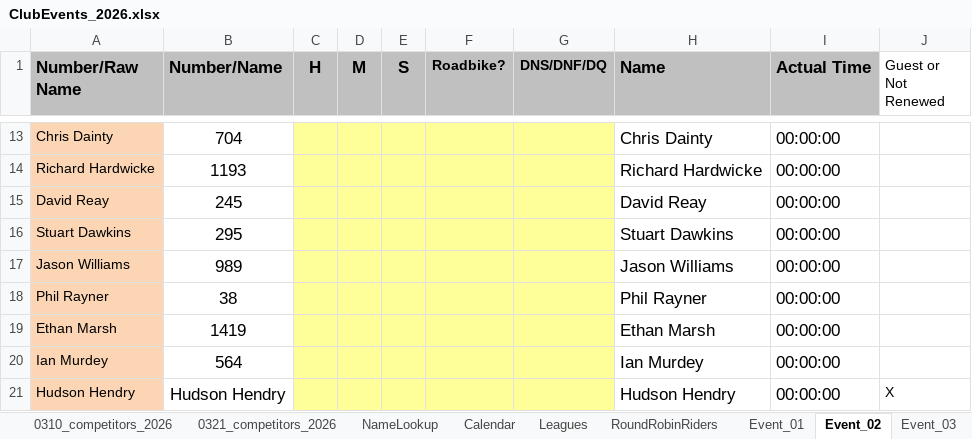
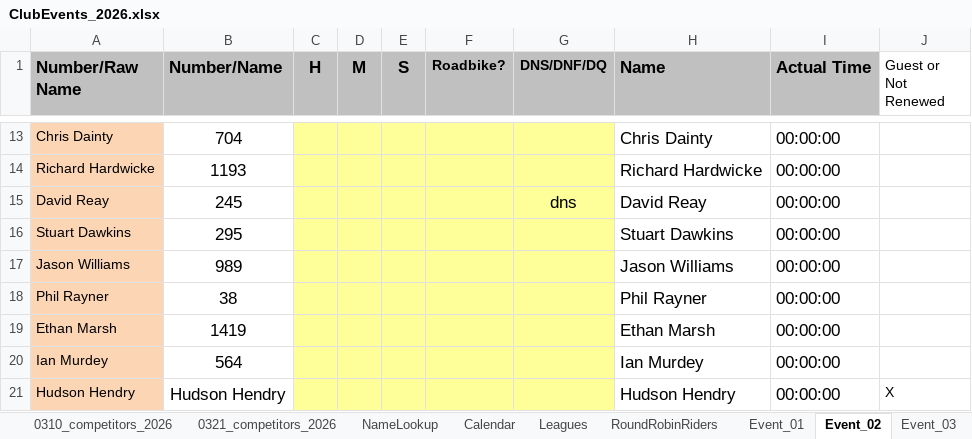
Before and after one commit to WellandValleyCC/WellandValleyCC.github.io, an Excel workbook: data/ClubEvents_2026.xlsx, sheet Event_02, drawn as a sheet; only a part is shown, gaps mark what is left out; values as stored, in another font and other column widths than the file's, no borders; conditional formats not drawn; the diff names each change by its address in the sheet, - before the commit and + after, or states it on an @@ line.

Commit message:
David Reay - DNS

```diff
--- a/data/ClubEvents_2026.xlsx (sheet Event_02)
+++ b/data/ClubEvents_2026.xlsx (sheet Event_02)
-G15 (DNS/DNF/DQ): (empty)
+G15 (DNS/DNF/DQ): dns
```
